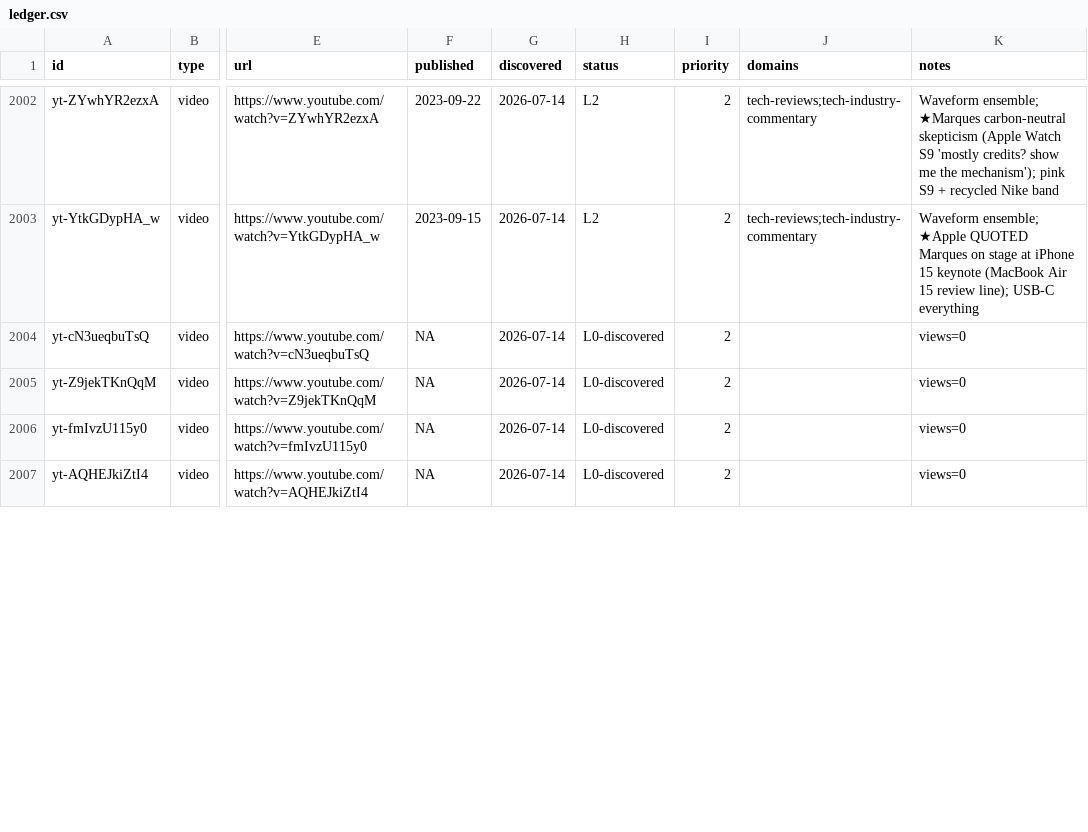
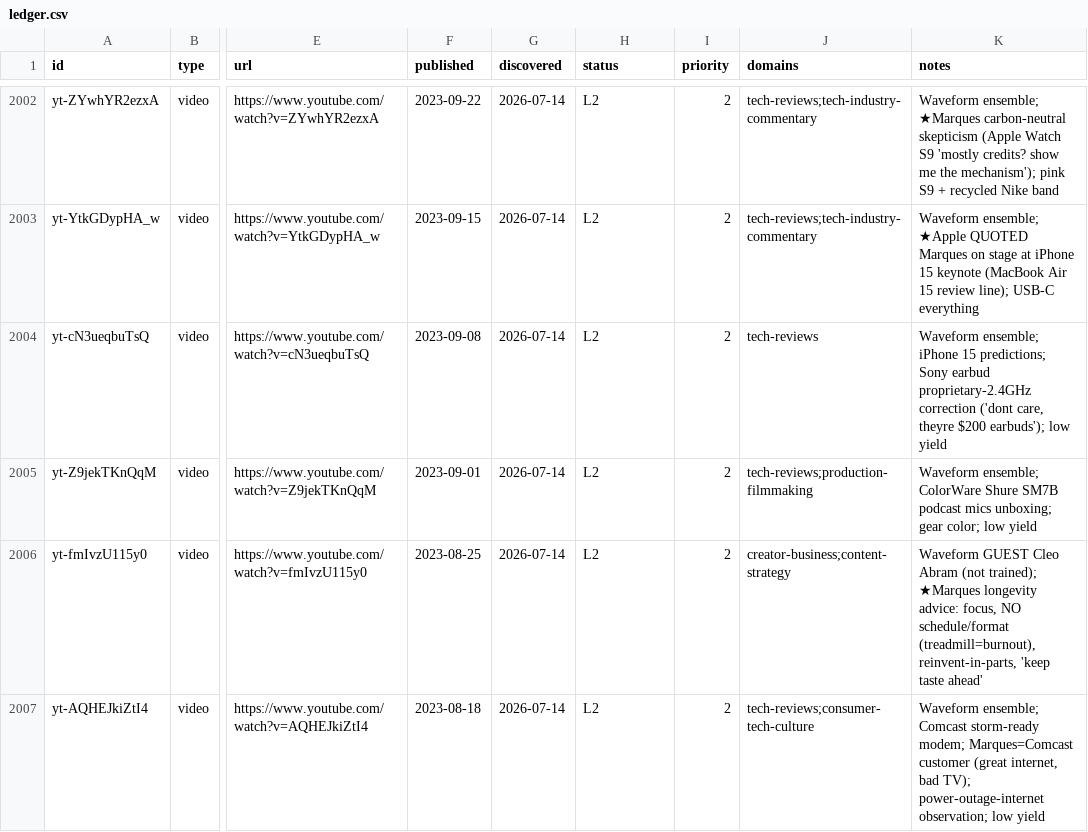
Before and after one commit to claes-work/mkbhd-clone, a CSV file: pipeline/ledger.csv, drawn as a sheet; only a part is shown, gaps mark what is left out; the diff covers the shown part only; the diff names each change by its address in the sheet, - before the commit and + after, or states it on an @@ line.

```diff
--- a/pipeline/ledger.csv
+++ b/pipeline/ledger.csv
-F2004 (published): NA
+F2004 (published): 2023-09-08
-H2004:H2007 (status): L0-discovered
+H2004:H2007 (status): L2
-J2004 (domains): (empty)
+J2004 (domains): tech-reviews
-K2004 (notes): views=0
+K2004 (notes): Waveform ensemble; iPhone 15 predictions; Sony earbud proprietary-2.4GHz correction ('dont care, theyre $200 earbuds'); low yield
-F2005 (published): NA
+F2005 (published): 2023-09-01
-J2005 (domains): (empty)
+J2005 (domains): tech-reviews;production-filmmaking
-K2005 (notes): views=0
+K2005 (notes): Waveform ensemble; ColorWare Shure SM7B podcast mics unboxing; gear color; low yield
-F2006 (published): NA
+F2006 (published): 2023-08-25
-J2006 (domains): (empty)
+J2006 (domains): creator-business;content-strategy
-K2006 (notes): views=0
+K2006 (notes): Waveform GUEST Cleo Abram (not trained); ★Marques longevity advice: focus, NO schedule/format (treadmill=burnout), reinvent-in-parts, 'keep taste ahead'
-F2007 (published): NA
+F2007 (published): 2023-08-18
-J2007 (domains): (empty)
+J2007 (domains): tech-reviews;consumer-tech-culture
-K2007 (notes): views=0
+K2007 (notes): Waveform ensemble; Comcast storm-ready modem; Marques=Comcast customer (great internet, bad TV); power-outage-internet observation; low yield
```
Also changed, not shown: 16 edited cells elsewhere in this file, 11 other files.
